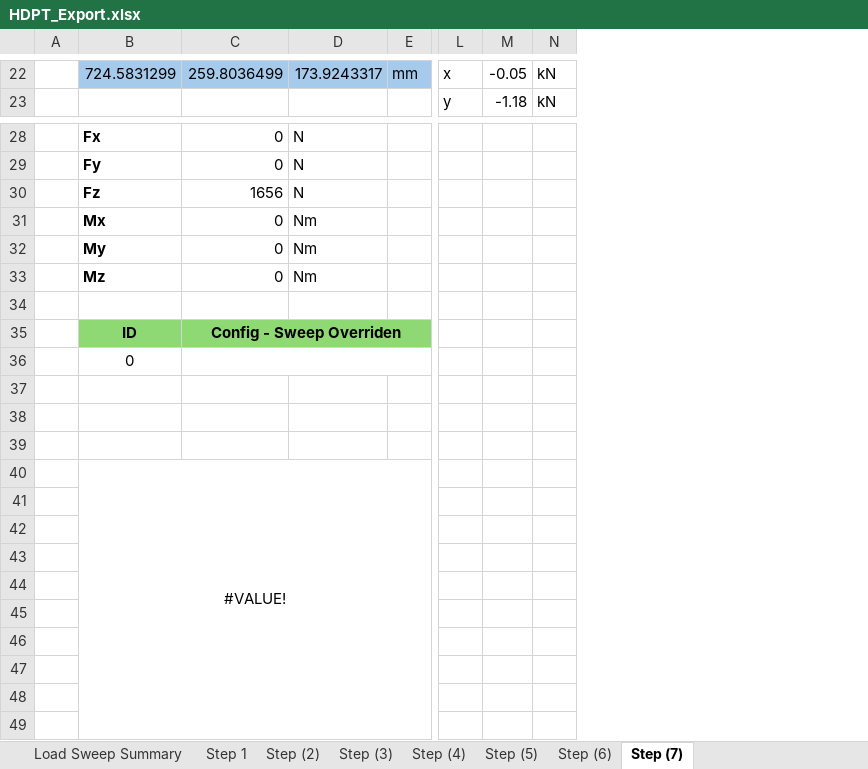
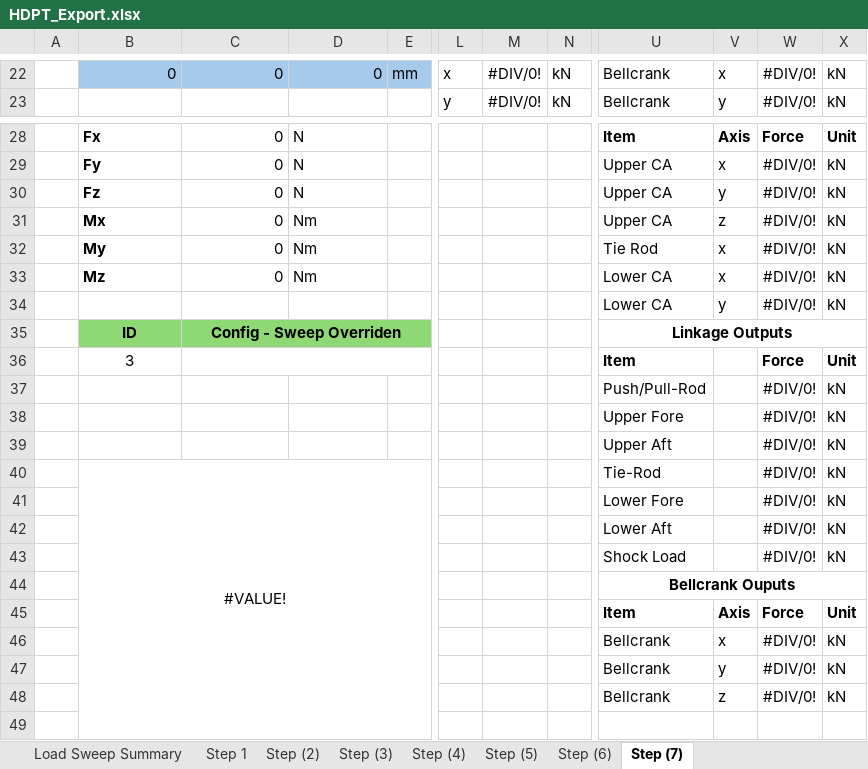
Before and after one commit to LHRIC/LapSim, an Excel workbook: parameters/HDPT_Export.xlsx, sheet Step (7), drawn as a sheet; only a part is shown, gaps mark what is left out; values as stored, in another font and other column widths than the file's, no borders; removed rows and columns are numbered as before the commit, all else as after; rows hold the shown columns only; the diff covers the shown part only; the diff names each change by its address in the sheet, - before the commit and + after, or states it on an @@ line.

```diff
--- a/parameters/HDPT_Export.xlsx (sheet Step (7))
+++ b/parameters/HDPT_Export.xlsx (sheet Step (7))
-column M, rows 22-23: -0.05 | -1.18
+column M, rows 22-23: #DIV/0! | #DIV/0!
@@ column U unhidden, rows 22-23: Bellcrank | Bellcrank; rows 28-48: Item | Upper CA | Upper CA | Upper CA | Tie Rod | Lower CA | Lower CA | Linkage Outputs | Item | Push/Pull-Rod | Upper Fore | Upper Aft | Tie-Rod | Lower Fore | Lower Aft | Shock Load | Bellcrank Ouputs | Item | Bellcrank | Bellcrank | Bellcrank @@
@@ column V unhidden, rows 22-23: x | y; rows 28-48: Axis | x | y | z | x | x | y |  |  |  |  |  |  |  |  |  |  | Axis | x | y | z @@
@@ column W unhidden, rows 22-23: #DIV/0! | #DIV/0!; rows 28-48: Force | #DIV/0! | #DIV/0! | #DIV/0! | #DIV/0! | #DIV/0! | #DIV/0! |  | Force | #DIV/0! | #DIV/0! | #DIV/0! | #DIV/0! | #DIV/0! | #DIV/0! | #DIV/0! |  | Force | #DIV/0! | #DIV/0! | #DIV/0! @@
@@ column X unhidden, rows 22-23: kN | kN; rows 28-48: Unit | kN | kN | kN | kN | kN | kN |  | Unit | kN | kN | kN | kN | kN | kN | kN |  | Unit | kN | kN | kN @@
-B22: 724.5831299
+B22: 0
-C22: 259.8036499
+C22: 0
-D22: 173.9243317
+D22: 0
-C30: 1656
+C30: 0
-row 34: (empty)
+row 34:  |  |  |  |  |  |  |  | Lower CA | y | #DIV/0! | kN
-B36: 0
+B36: 3
-row 37: (empty)
+row 37:  |  |  |  |  |  |  |  | Push/Pull-Rod |  | #DIV/0! | kN
-row 38: (empty)
+row 38:  |  |  |  |  |  |  |  | Upper Fore |  | #DIV/0! | kN
-row 39: (empty)
+row 39:  |  |  |  |  |  |  |  | Upper Aft |  | #DIV/0! | kN
-row 41: (empty)
+row 41:  |  |  |  |  |  |  |  | Lower Fore |  | #DIV/0! | kN
-row 42: (empty)
+row 42:  |  |  |  |  |  |  |  | Lower Aft |  | #DIV/0! | kN
-row 43: (empty)
+row 43:  |  |  |  |  |  |  |  | Shock Load |  | #DIV/0! | kN
-row 45: (empty)
+row 45:  |  |  |  |  |  |  |  | Item | Axis | Force | Unit
-row 46: (empty)
+row 46:  |  |  |  |  |  |  |  | Bellcrank | x | #DIV/0! | kN
-row 47: (empty)
+row 47:  |  |  |  |  |  |  |  | Bellcrank | y | #DIV/0! | kN
-row 48: (empty)
+row 48:  |  |  |  |  |  |  |  | Bellcrank | z | #DIV/0! | kN
```
Also changed, not shown: 54 edited cells elsewhere in this sheet, sheet 2 Dyn Assem Import, sheet Load Sweep Summary, sheet Free Truss Solver, sheet Step (3), sheet Step (4), sheet Step (6), 5 more sheets, formulas that keep their value, hidden cells, charts or pictures, 4 other files.
